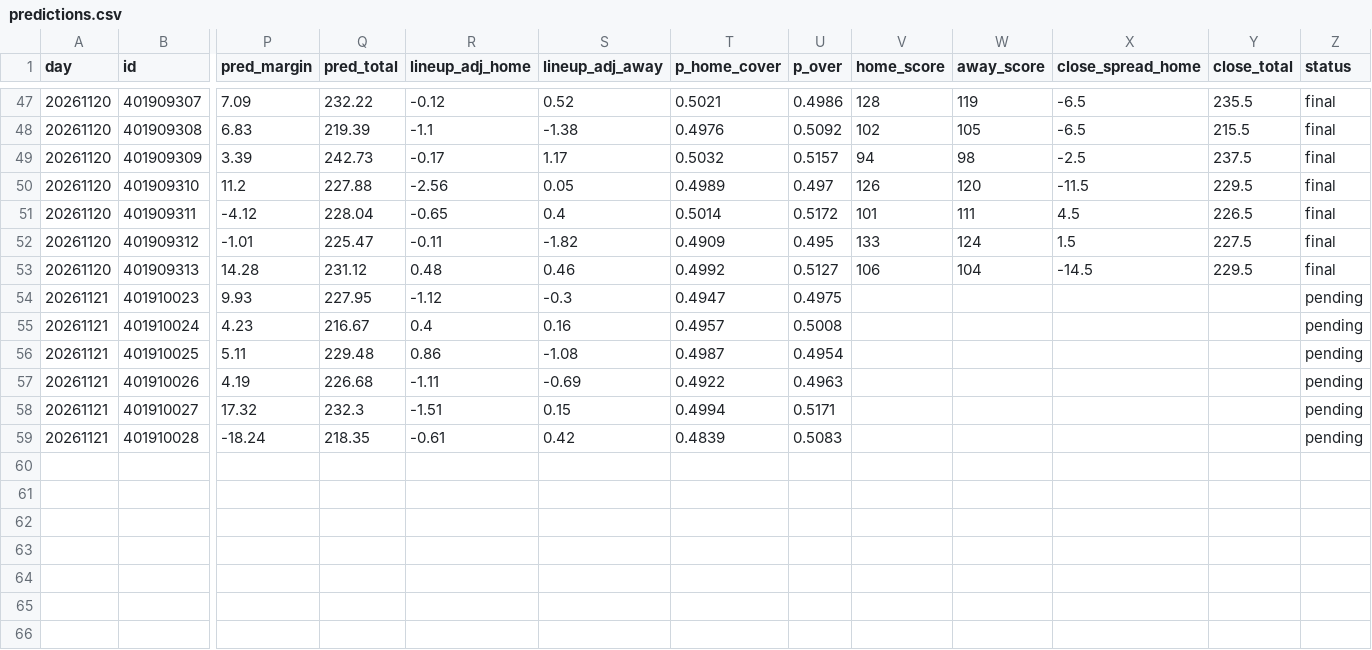
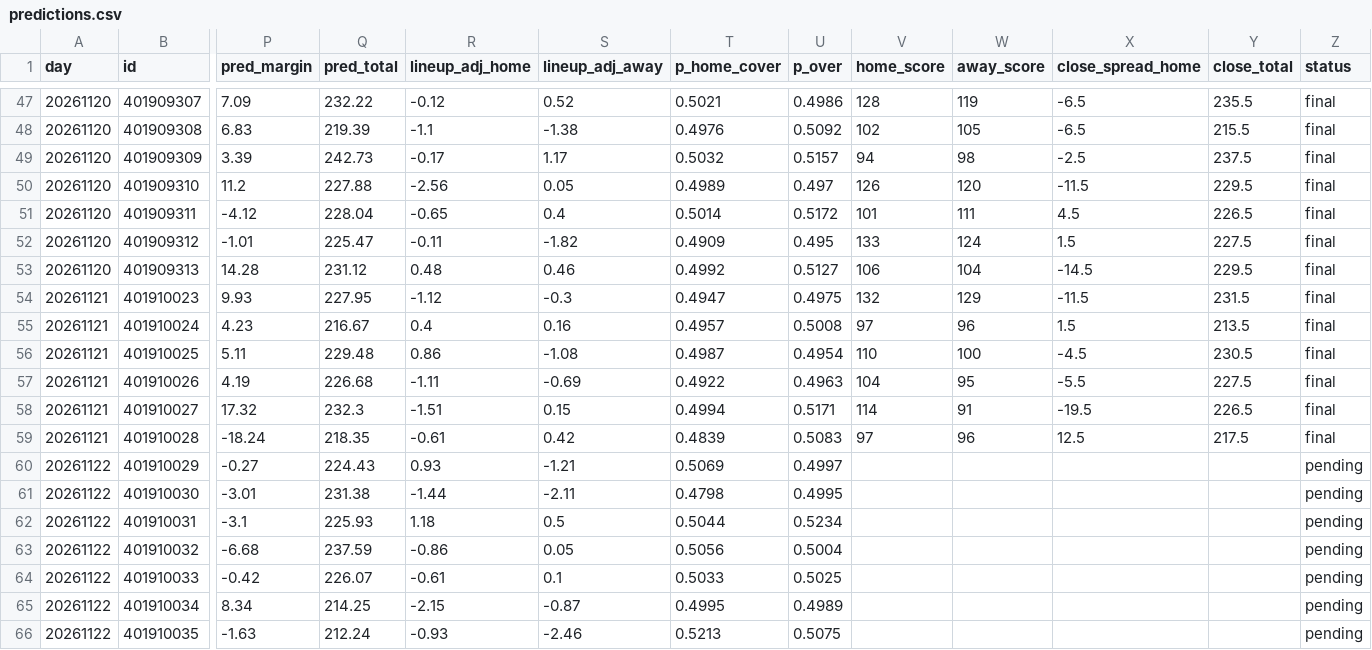
Before and after one commit to anth2622/claude, a CSV file: nba-model/data/predictions.csv, drawn as a sheet; only a part is shown, gaps mark what is left out; rows hold the shown columns only; the diff names each change by its address in the sheet, - before the commit and + after, or states it on an @@ line.

```diff
--- a/nba-model/data/predictions.csv
+++ b/nba-model/data/predictions.csv
-V54 (home_score): (empty)
+V54 (home_score): 132
-W54 (away_score): (empty)
+W54 (away_score): 129
-X54 (close_spread_home): (empty)
+X54 (close_spread_home): -11.5
-Y54 (close_total): (empty)
+Y54 (close_total): 231.5
-Z54:Z59 (status): pending
+Z54:Z59 (status): final
-V55 (home_score): (empty)
+V55 (home_score): 97
-W55 (away_score): (empty)
+W55 (away_score): 96
-X55 (close_spread_home): (empty)
+X55 (close_spread_home): 1.5
-Y55 (close_total): (empty)
+Y55 (close_total): 213.5
-V56 (home_score): (empty)
+V56 (home_score): 110
-W56 (away_score): (empty)
+W56 (away_score): 100
-X56 (close_spread_home): (empty)
+X56 (close_spread_home): -4.5
-Y56 (close_total): (empty)
+Y56 (close_total): 230.5
-V57 (home_score): (empty)
+V57 (home_score): 104
-W57 (away_score): (empty)
+W57 (away_score): 95
-X57 (close_spread_home): (empty)
+X57 (close_spread_home): -5.5
-Y57 (close_total): (empty)
+Y57 (close_total): 227.5
-V58 (home_score): (empty)
+V58 (home_score): 114
-W58 (away_score): (empty)
+W58 (away_score): 91
-X58 (close_spread_home): (empty)
+X58 (close_spread_home): -19.5
-Y58 (close_total): (empty)
+Y58 (close_total): 226.5
-V59 (home_score): (empty)
+V59 (home_score): 97
-W59 (away_score): (empty)
+W59 (away_score): 96
-X59 (close_spread_home): (empty)
+X59 (close_spread_home): 12.5
-Y59 (close_total): (empty)
+Y59 (close_total): 217.5
+row 60: 20261122 | 401910029 | -0.27 | 224.43 | 0.93 | -1.21 | 0.5069 | 0.4997 |  |  |  |  | pending
+row 61: 20261122 | 401910030 | -3.01 | 231.38 | -1.44 | -2.11 | 0.4798 | 0.4995 |  |  |  |  | pending
+row 62: 20261122 | 401910031 | -3.1 | 225.93 | 1.18 | 0.5 | 0.5044 | 0.5234 |  |  |  |  | pending
+row 63: 20261122 | 401910032 | -6.68 | 237.59 | -0.86 | 0.05 | 0.5056 | 0.5004 |  |  |  |  | pending
+row 64: 20261122 | 401910033 | -0.42 | 226.07 | -0.61 | 0.1 | 0.5033 | 0.5025 |  |  |  |  | pending
+row 65: 20261122 | 401910034 | 8.34 | 214.25 | -2.15 | -0.87 | 0.4995 | 0.4989 |  |  |  |  | pending
+row 66: 20261122 | 401910035 | -1.63 | 212.24 | -0.93 | -2.46 | 0.5213 | 0.5075 |  |  |  |  | pending
```
Also changed, not shown: nba-model/data/backtest.csv, 5 other files.
